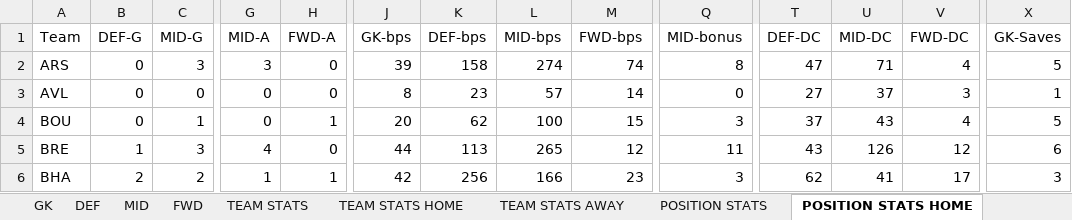
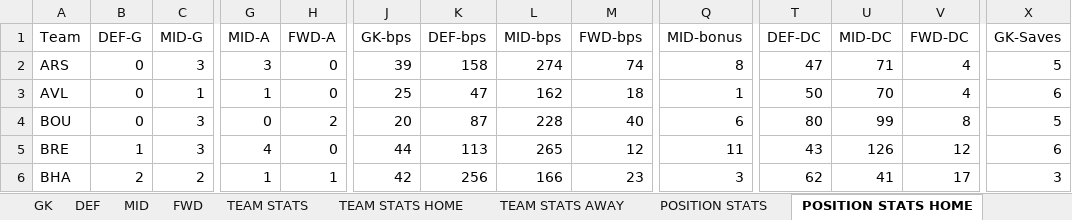
Before and after one commit to nidmat/fpl, an Excel workbook: fpl_analytics.xlsx, sheet POSITION STATS HOME, drawn as a sheet; only a part is shown, gaps mark what is left out; values as stored, in another font and other column widths than the file's, no borders; the diff covers the shown part only; the diff names each change by its address in the sheet, - before the commit and + after, or states it on an @@ line.

```diff
--- a/fpl_analytics.xlsx (sheet POSITION STATS HOME)
+++ b/fpl_analytics.xlsx (sheet POSITION STATS HOME)
-C3 (MID-G): 0
+C3 (MID-G): 1
-G3 (MID-A): 0
+G3 (MID-A): 1
-J3 (GK-bps): 8
+J3 (GK-bps): 25
-K3 (DEF-bps): 23
+K3 (DEF-bps): 47
-L3 (MID-bps): 57
+L3 (MID-bps): 162
-M3 (FWD-bps): 14
+M3 (FWD-bps): 18
-Q3 (MID-bonus): 0
+Q3 (MID-bonus): 1
-T3 (DEF-DC): 27
+T3 (DEF-DC): 50
-U3 (MID-DC): 37
+U3 (MID-DC): 70
-V3 (FWD-DC): 3
+V3 (FWD-DC): 4
-X3 (GK-Saves): 1
+X3 (GK-Saves): 6
-C4 (MID-G): 1
+C4 (MID-G): 3
-H4 (FWD-A): 1
+H4 (FWD-A): 2
-K4 (DEF-bps): 62
+K4 (DEF-bps): 87
-L4 (MID-bps): 100
+L4 (MID-bps): 228
-M4 (FWD-bps): 15
+M4 (FWD-bps): 40
-Q4 (MID-bonus): 3
+Q4 (MID-bonus): 6
-T4 (DEF-DC): 37
+T4 (DEF-DC): 80
-U4 (MID-DC): 43
+U4 (MID-DC): 99
-V4 (FWD-DC): 4
+V4 (FWD-DC): 8
```
Also changed, not shown: 86 edited cells elsewhere in this sheet, sheet MID, sheet DEF, sheet FWD, sheet GK, sheet TEAM STATS, sheet POSITION STATS, 4 more sheets, 1 other file.
